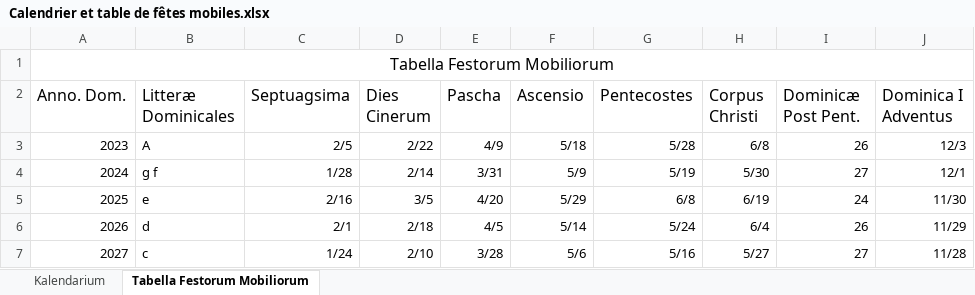
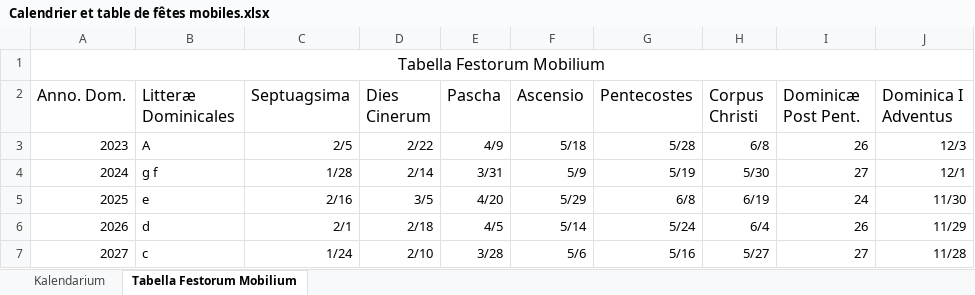
Before and after one commit to MRoth1910/Kalendarium, an Excel workbook: Calendrier et table de fêtes mobiles.xlsx, sheet Tabella Festorum Mobilium, drawn as a sheet; only a part is shown; values as stored, in another font and other column widths than the file's, no borders; the diff names each change by its address in the sheet, - before the commit and + after, or states it on an @@ line.

```diff
--- a/Calendrier et table de fêtes mobiles.xlsx (sheet Tabella Festorum Mobilium)
+++ b/Calendrier et table de fêtes mobiles.xlsx (sheet Tabella Festorum Mobilium)
-sheet tab: Tabella Festorum Mobiliorum
+sheet tab: Tabella Festorum Mobilium
-A1 (Anno. Dom.): Tabella Festorum Mobiliorum
+A1 (Anno. Dom.): Tabella Festorum Mobilium
```
Also changed, not shown: sheet Kalendarium, 1 other file.
